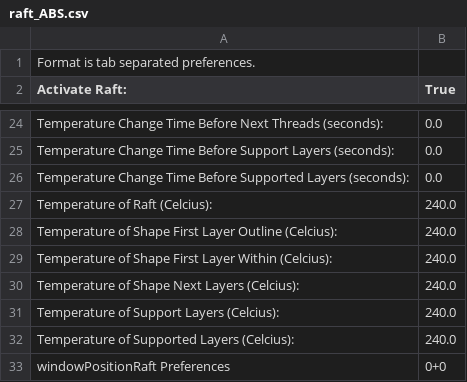
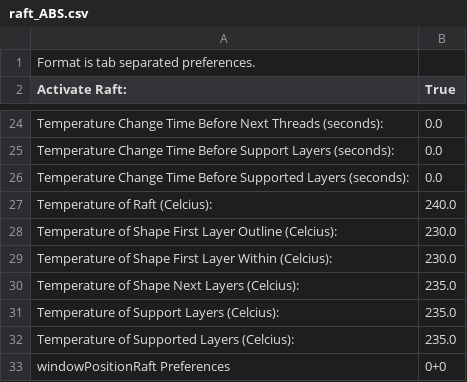
Before and after one commit to martymcguire/skeinforge_settings, a CSV file: raft_ABS.csv, drawn as a sheet; only a part is shown, gaps mark what is left out.

Commit message:
rmcguire @ Nov 10, 2009 3:43:35 PM

```diff
--- a/raft_ABS.csv
+++ b/raft_ABS.csv
@@ -27,7 +27,7 @@ Temperature Change Time Before Supported Layers (seconds):	0.0
 Temperature of Raft (Celcius):	240.0
-Temperature of Shape First Layer Outline (Celcius):	240.0
-Temperature of Shape First Layer Within (Celcius):	240.0
-Temperature of Shape Next Layers (Celcius):	240.0
-Temperature of Support Layers (Celcius):	240.0
-Temperature of Supported Layers (Celcius):	240.0
+Temperature of Shape First Layer Outline (Celcius):	230.0
+Temperature of Shape First Layer Within (Celcius):	230.0
+Temperature of Shape Next Layers (Celcius):	235.0
+Temperature of Support Layers (Celcius):	235.0
+Temperature of Supported Layers (Celcius):	235.0
 windowPositionRaft Preferences	0+0
```
